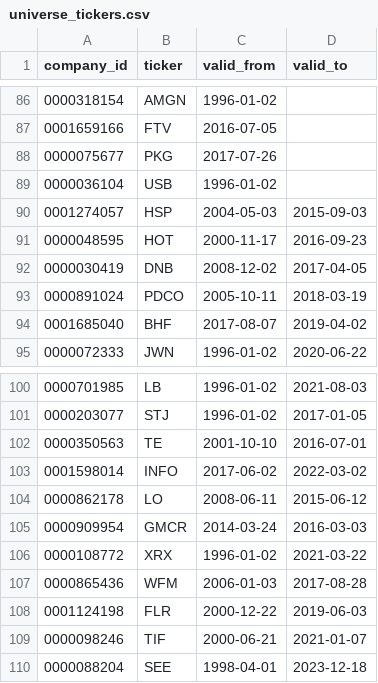
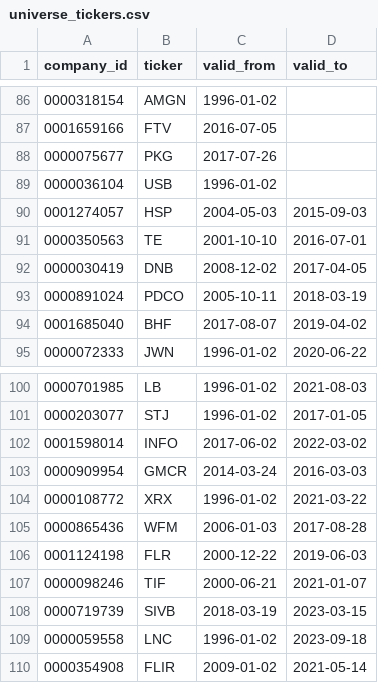
Before and after one commit to johnsajeeve/Earnings-Surprise-Predictor, a CSV file: src/earnings/universe_tickers.csv, drawn as a sheet; only a part is shown, gaps mark what is left out.

```diff
--- a/src/earnings/universe_tickers.csv
+++ b/src/earnings/universe_tickers.csv
@@ -90,3 +90,3 @@ company_id,ticker,valid_from,valid_to
 0001274057,HSP,2004-05-03,2015-09-03
-0000048595,HOT,2000-11-17,2016-09-23
+0000350563,TE,2001-10-10,2016-07-01
 0000030419,DNB,2008-12-02,2017-04-05
@@ -101,5 +101,3 @@ company_id,ticker,valid_from,valid_to
 0000203077,STJ,1996-01-02,2017-01-05
-0000350563,TE,2001-10-10,2016-07-01
 0001598014,INFO,2017-06-02,2022-03-02
-0000862178,LO,2008-06-11,2015-06-12
 0000909954,GMCR,2014-03-24,2016-03-03
@@ -109,2 +107,4 @@ company_id,ticker,valid_from,valid_to
 0000098246,TIF,2000-06-21,2021-01-07
-0000088204,SEE,1998-04-01,2023-12-18
+0000719739,SIVB,2018-03-19,2023-03-15
+0000059558,LNC,1996-01-02,2023-09-18
+0000354908,FLIR,2009-01-02,2021-05-14
```
Also changed, not shown: audits/evidence/wave-1.3/review_list.csv, src/earnings/universe.csv, 29 other files.
